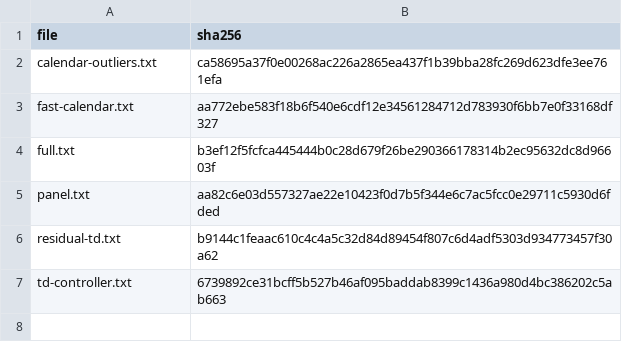
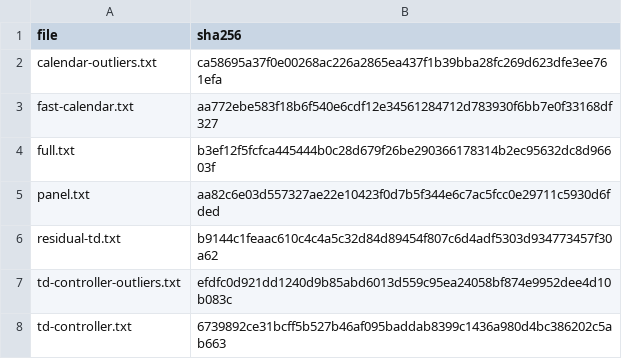
Before and after one commit to statistikat/kalos, a CSV file: validation/evidence/native/tramo-calendar-ftest/SHA256SUMS.csv, drawn as a sheet.

Commit message:
Freeze late trading-day comparisons with actual outlier redetection

```diff
--- a/validation/evidence/native/tramo-calendar-ftest/SHA256SUMS.csv
+++ b/validation/evidence/native/tramo-calendar-ftest/SHA256SUMS.csv
@@ -6,2 +6,3 @@ panel.txt,aa82c6e03d557327ae22e10423f0d7b5f344e6c7ac5fcc0e29711c5930d6fded
 residual-td.txt,b9144c1feaac610c4c4a5c32d84d89454f807c6d4adf5303d934773457f30a62
+td-controller-outliers.txt,efdfc0d921dd1240d9b85abd6013d559c95ea24058bf874e9952dee4d10b083c
 td-controller.txt,6739892ce31bcff5b527b46af095baddab8399c1436a980d4bc386202c5ab663
```
Also changed, not shown: 4 other files.
